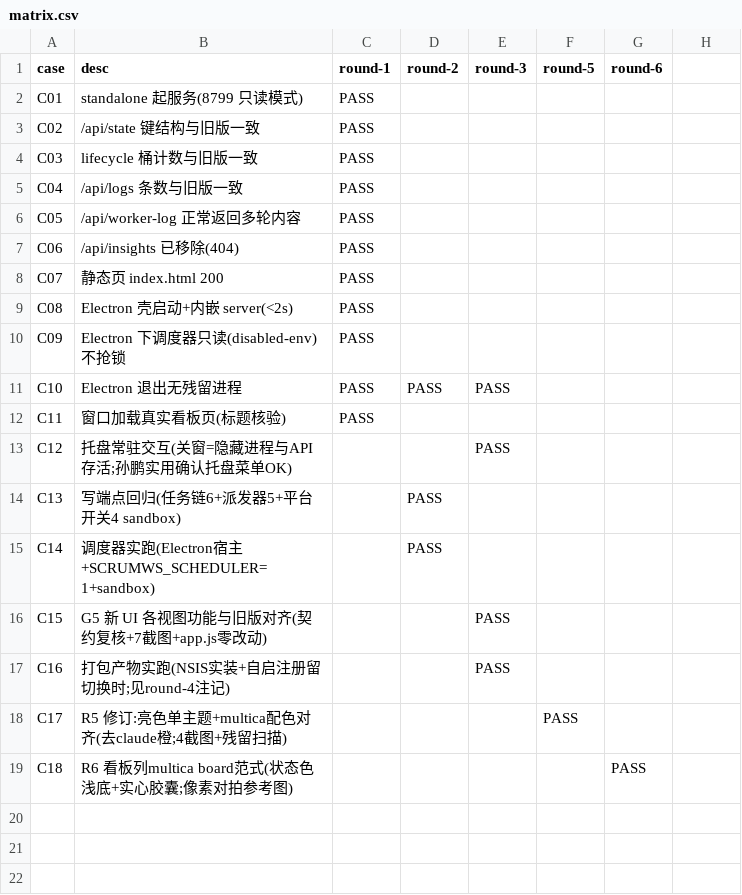
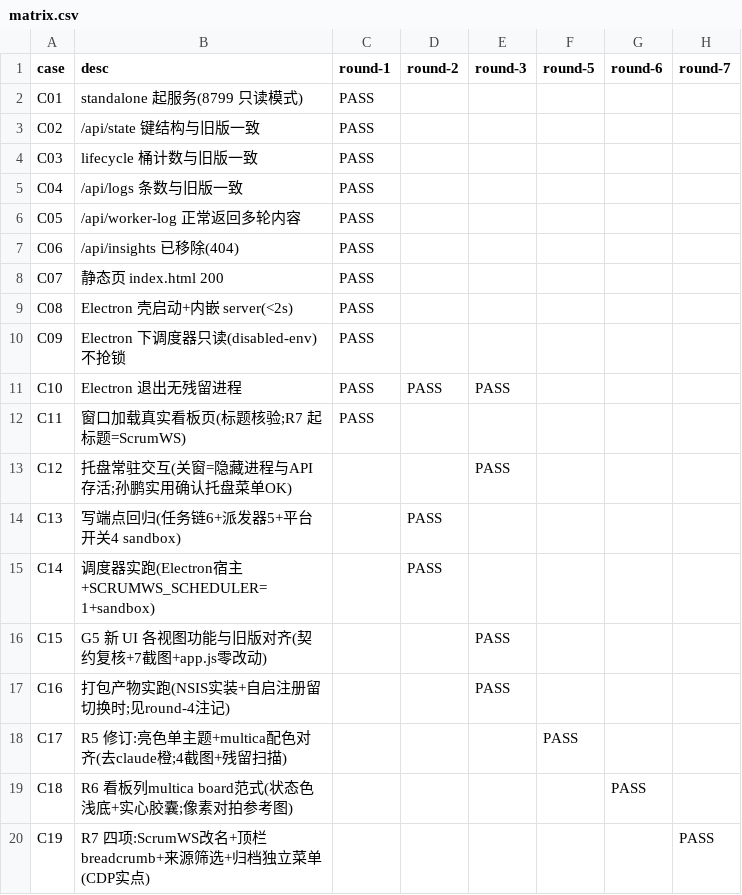
Before and after one commit to zzusp/scrumws-desktop, a CSV file: docs/acceptance/desktop-migration/matrix.csv, drawn as a sheet; the diff names each change by its address in the sheet, - before the commit and + after, or states it on an @@ line.

```diff
--- a/docs/acceptance/desktop-migration/matrix.csv
+++ b/docs/acceptance/desktop-migration/matrix.csv
-H1: (empty)
+H1: round-7
-B12 (desc): 窗口加载真实看板页(标题核验)
+B12 (desc): 窗口加载真实看板页(标题核验;R7 起标题=ScrumWS)
+row 20: C19 | R7 四项:ScrumWS改名+顶栏breadcrumb+来源筛选+归档独立菜单(CDP实点) |  |  |  |  |  | PASS
```
Also changed, not shown: 10 other files.
